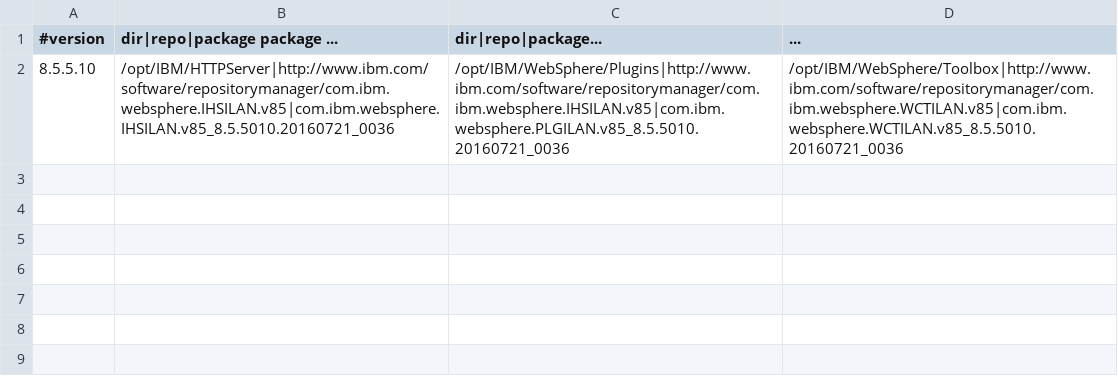
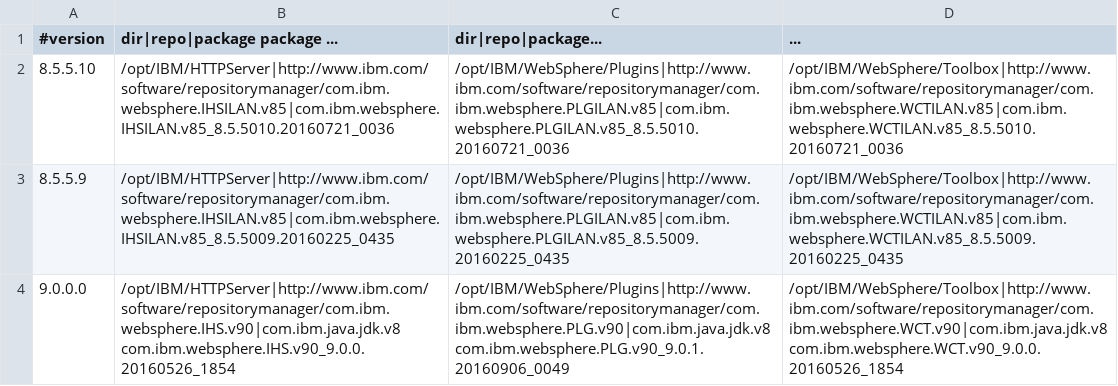
Before and after one commit to WASdev/ci.docker.ibm-http-server, a CSV file: ilan/versions.csv, drawn as a sheet.

Commit message:
Changes to allow IHS to build all versions and not require downloading of the binaries (#12)
* Changed to use IM repo rather than pulling down binaries
* Added buildAll script to auto build all versions

```diff
--- a/ilan/versions.csv
+++ b/ilan/versions.csv
@@ -1,2 +1,4 @@
 #version,dir|repo|package package ...,dir|repo|package...,...
-8.5.5.10,/opt/IBM/HTTPServer|http://www.ibm.com/software/repositorymanager/com.ibm.websphere.IHSILAN.v85|com.ibm.websphere.IHSILAN.v85_8.5.5010.20160721_0036,/opt/IBM/WebSphere/Plugins|http://www.ibm.com/software/repositorymanager/com.ibm.websphere.IHSILAN.v85|com.ibm.websphere.PLGILAN.v85_8.5.5010.20160721_0036,/opt/IBM/WebSphere/Toolbox|http://www.ibm.com/software/repositorymanager/com.ibm.websphere.WCTILAN.v85|com.ibm.websphere.WCTILAN.v85_8.5.5010.20160721_0036
+8.5.5.10,/opt/IBM/HTTPServer|http://www.ibm.com/software/repositorymanager/com.ibm.websphere.IHSILAN.v85|com.ibm.websphere.IHSILAN.v85_8.5.5010.20160721_0036,/opt/IBM/WebSphere/Plugins|http://www.ibm.com/software/repositorymanager/com.ibm.websphere.PLGILAN.v85|com.ibm.websphere.PLGILAN.v85_8.5.5010.20160721_0036,/opt/IBM/WebSphere/Toolbox|http://www.ibm.com/software/repositorymanager/com.ibm.websphere.WCTILAN.v85|com.ibm.websphere.WCTILAN.v85_8.5.5010.20160721_0036
+8.5.5.9,/opt/IBM/HTTPServer|http://www.ibm.com/software/repositorymanager/com.ibm.websphere.IHSILAN.v85|com.ibm.websphere.IHSILAN.v85_8.5.5009.20160225_0435,/opt/IBM/WebSphere/Plugins|http://www.ibm.com/software/repositorymanager/com.ibm.websphere.PLGILAN.v85|com.ibm.websphere.PLGILAN.v85_8.5.5009.20160225_0435,/opt/IBM/WebSphere/Toolbox|http://www.ibm.com/software/repositorymanager/com.ibm.websphere.WCTILAN.v85|com.ibm.websphere.WCTILAN.v85_8.5.5009.20160225_0435
+9.0.0.0,/opt/IBM/HTTPServer|http://www.ibm.com/software/repositorymanager/com.ibm.websphere.IHS.v90|com.ibm.java.jdk.v8 com.ibm.websphere.IHS.v90_9.0.0.20160526_1854,/opt/IBM/WebSphere/Plugins|http://www.ibm.com/software/repositorymanager/com.ibm.websphere.PLG.v90|com.ibm.java.jdk.v8 com.ibm.websphere.PLG.v90_9.0.1.20160906_0049,/opt/IBM/WebSphere/Toolbox|http://www.ibm.com/software/repositorymanager/com.ibm.websphere.WCT.v90|com.ibm.java.jdk.v8 com.ibm.websphere.WCT.v90_9.0.0.20160526_1854
```
Also changed, not shown: 8 other files.
